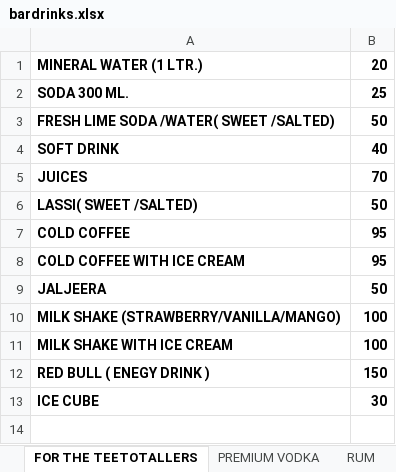
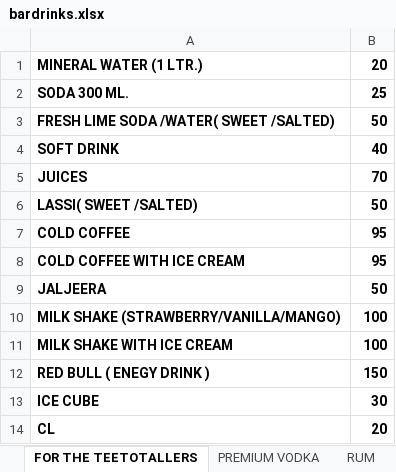
Before and after one commit to nkartik01/mall-restaurant, an Excel workbook: functions/menus/bardrinks.xlsx, sheet FOR THE TEETOTALLERS, drawn as a sheet; values as stored, in another font and other column widths than the file's, no borders; the diff names each change by its address in the sheet, - before the commit and + after, or states it on an @@ line.

```diff
--- a/functions/menus/bardrinks.xlsx (sheet FOR THE TEETOTALLERS)
+++ b/functions/menus/bardrinks.xlsx (sheet FOR THE TEETOTALLERS)
+row 14: CL | 20
```
Also changed, not shown: other sheet tabs, 1 other file.
